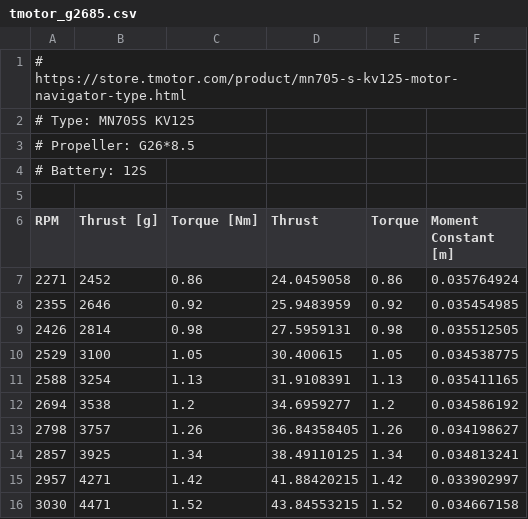
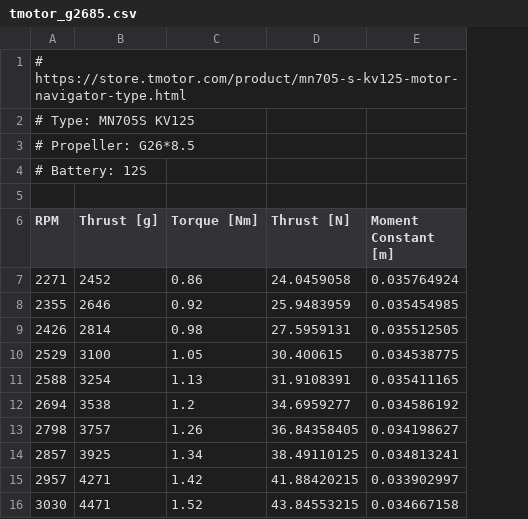
Before and after one commit to TobasFlightControl/tobas, a CSV file: tobas_gui/tobas_setup_assistant/data/thrust_stand/tmotor_g2685.csv, drawn as a sheet; only a part is shown; the diff names each change by its address in the sheet, - before the commit and + after, or states it on an @@ line.

Commit message:
edit data

```diff
--- a/tobas_gui/tobas_setup_assistant/data/thrust_stand/tmotor_g2685.csv
+++ b/tobas_gui/tobas_setup_assistant/data/thrust_stand/tmotor_g2685.csv
-column E (Torque), rows 7-16: 0.86 | 0.92 | 0.98 | 1.05 | 1.13 | 1.2 | 1.26 | 1.34 | 1.42 | 1.52
-D6: Thrust
+D6: Thrust [N]
```
Also changed, not shown: tobas_gui/tobas_setup_assistant/data/thrust_stand/tmotor_g2788.csv, tobas_gui/tobas_setup_assistant/data/thrust_stand/tmotor_g2892.csv, 27 other files.
